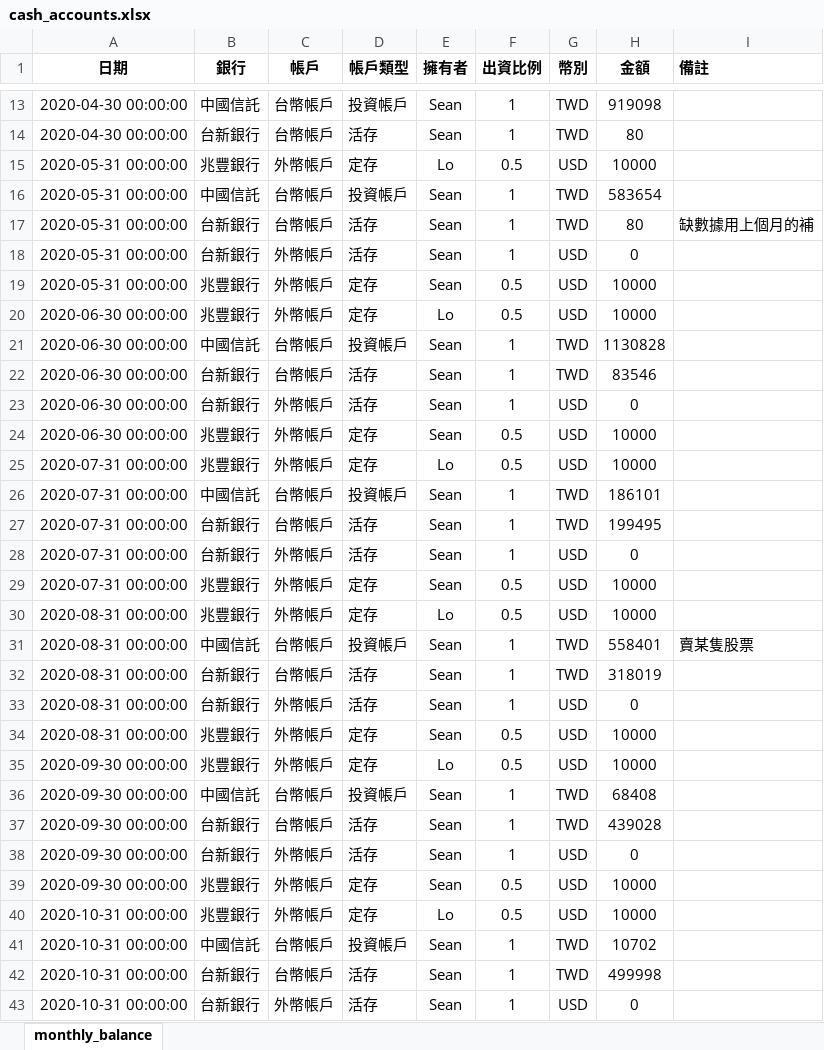
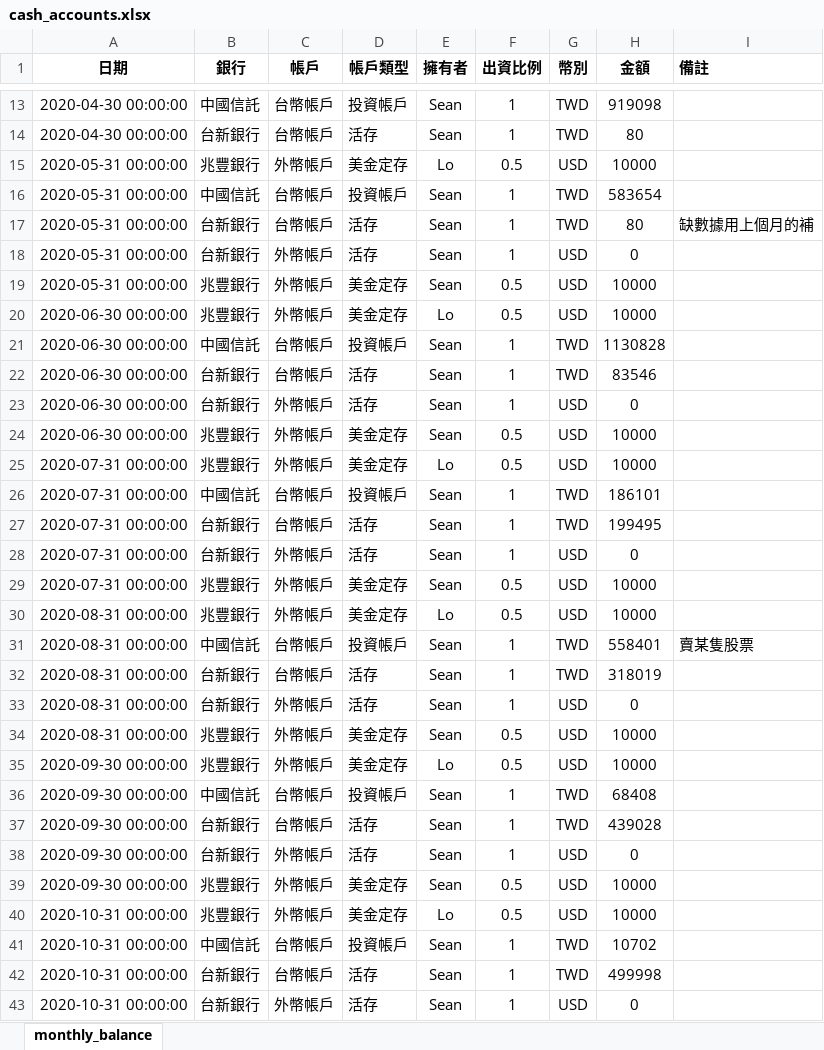
Before and after one commit to ddfish333/investment_tracker, an Excel workbook: data/cash_accounts.xlsx, sheet monthly_balance, drawn as a sheet; only a part is shown, gaps mark what is left out; values as stored, in another font and other column widths than the file's, no borders; the diff covers the shown part only; the diff names each change by its address in the sheet, - before the commit and + after, or states it on an @@ line.

Commit message:
Fix: update cash_parser and import into asset_value

```diff
--- a/data/cash_accounts.xlsx (sheet monthly_balance)
+++ b/data/cash_accounts.xlsx (sheet monthly_balance)
-D15 (帳戶類型): 定存
+D15 (帳戶類型): 美金定存
-D19:D20 (帳戶類型): 定存
+D19:D20 (帳戶類型): 美金定存
-D24:D25 (帳戶類型): 定存
+D24:D25 (帳戶類型): 美金定存
-D29:D30 (帳戶類型): 定存
+D29:D30 (帳戶類型): 美金定存
-D34:D35 (帳戶類型): 定存
+D34:D35 (帳戶類型): 美金定存
-D39:D40 (帳戶類型): 定存
+D39:D40 (帳戶類型): 美金定存
```
Also changed, not shown: 2 added rows and 113 edited cells elsewhere in this sheet, 11 other files.
